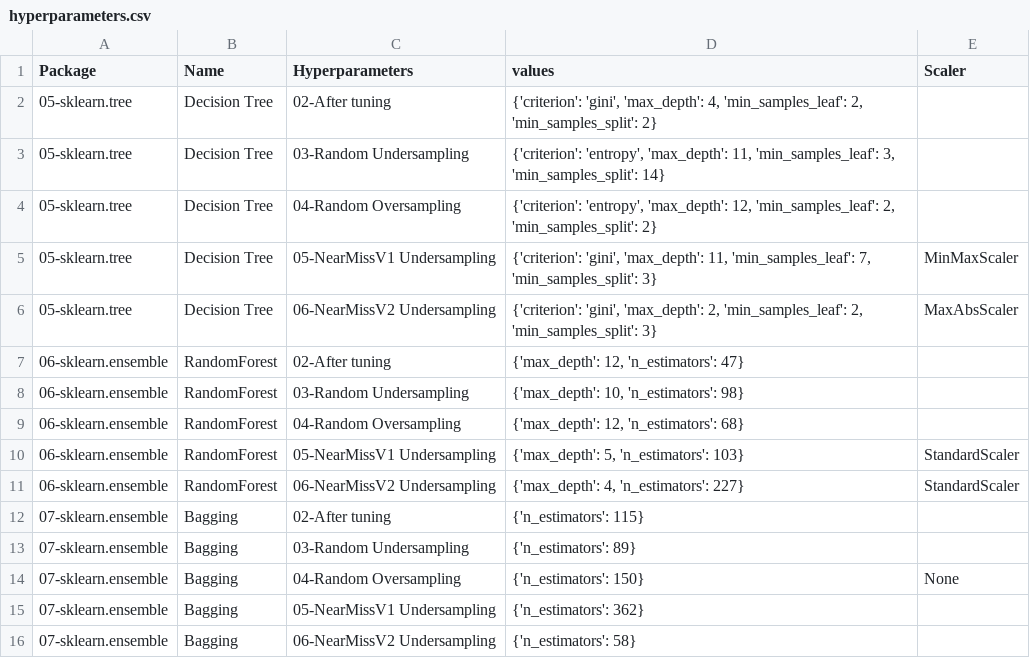
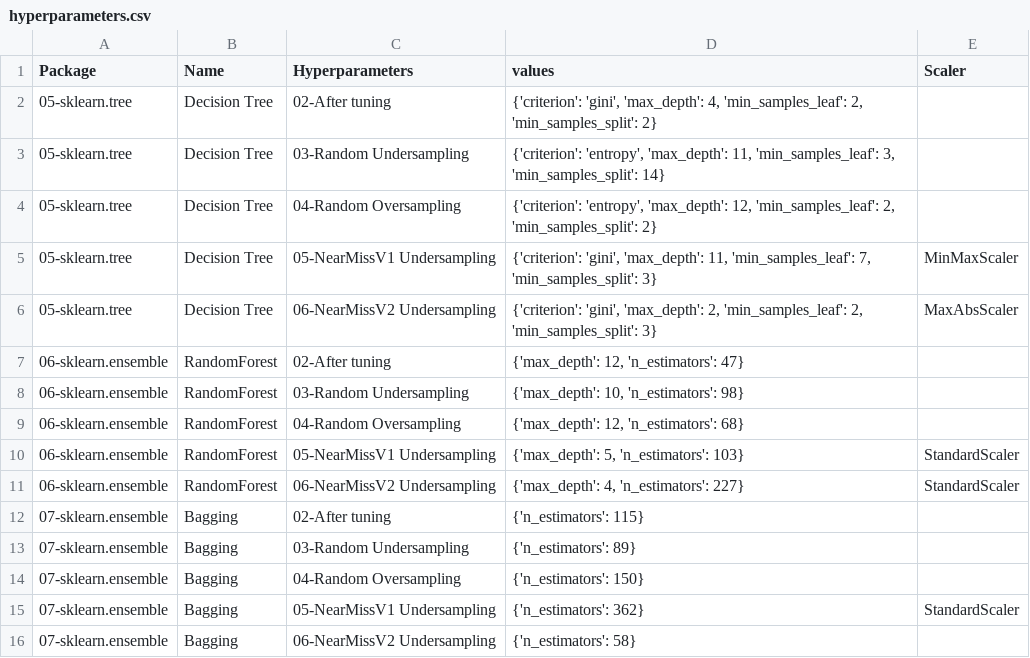
Before and after one commit to franck-benault/Fraud-Detection-simulated-data, a CSV file: data/results/hyperparameters.csv, drawn as a sheet.

```diff
--- a/data/results/hyperparameters.csv
+++ b/data/results/hyperparameters.csv
@@ -13,4 +13,4 @@ Package,Name,Hyperparameters,values,Scaler
 07-sklearn.ensemble,Bagging,03-Random Undersampling,{'n_estimators': 89},
-07-sklearn.ensemble,Bagging,04-Random Oversampling,{'n_estimators': 150},None
-07-sklearn.ensemble,Bagging,05-NearMissV1 Undersampling,{'n_estimators': 362},
+07-sklearn.ensemble,Bagging,04-Random Oversampling,{'n_estimators': 150},
+07-sklearn.ensemble,Bagging,05-NearMissV1 Undersampling,{'n_estimators': 362},StandardScaler
 07-sklearn.ensemble,Bagging,06-NearMissV2 Undersampling,{'n_estimators': 58},
```
Also changed, not shown: 4 other files.
